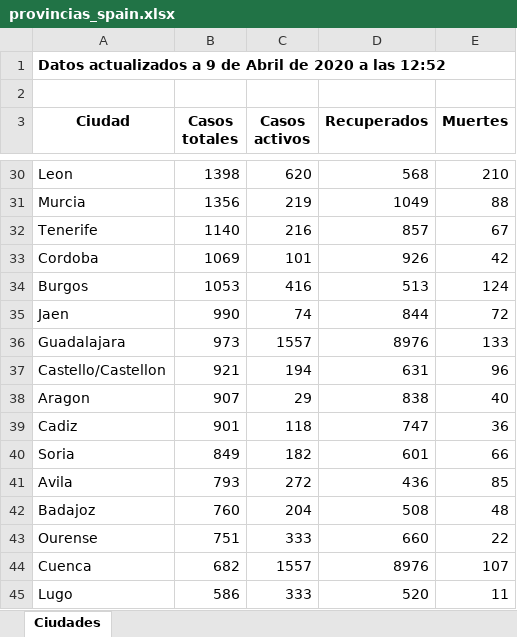
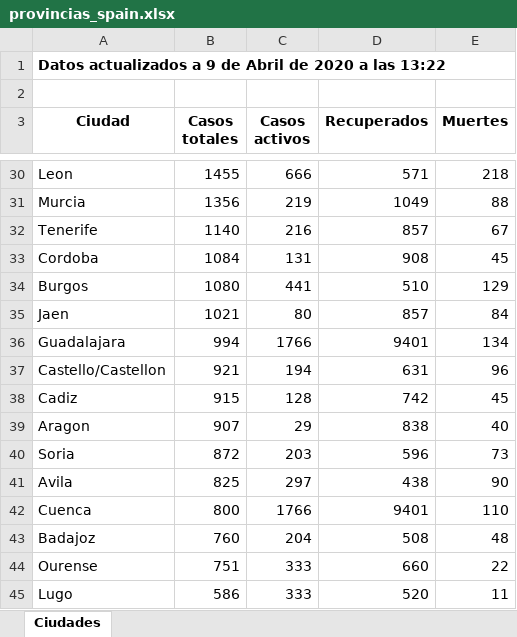
Before and after one commit to Dviejopomata/covid-19-data, an Excel workbook: provincias_spain.xlsx, sheet Ciudades, drawn as a sheet; only a part is shown, gaps mark what is left out; values as stored, in another font and other column widths than the file's, no borders; removed rows and columns are numbered as before the commit, all else as after; the diff covers the shown part only; the diff names each change by its address in the sheet, - before the commit and + after, or states it on an @@ line.

```diff
--- a/provincias_spain.xlsx (sheet Ciudades)
+++ b/provincias_spain.xlsx (sheet Ciudades)
-A1 (Ciudad): …a las 12:52
+A1 (Ciudad): …a las 13:22
-B30 (Casos totales): 1398
+B30 (Casos totales): 1455
-C30 (Casos activos): 620
+C30 (Casos activos): 666
-D30 (Recuperados): 568
+D30 (Recuperados): 571
-E30 (Muertes): 210
+E30 (Muertes): 218
-B33 (Casos totales): 1069
+B33 (Casos totales): 1084
-C33 (Casos activos): 101
+C33 (Casos activos): 131
-D33 (Recuperados): 926
+D33 (Recuperados): 908
-E33 (Muertes): 42
+E33 (Muertes): 45
-B34 (Casos totales): 1053
+B34 (Casos totales): 1080
-C34 (Casos activos): 416
+C34 (Casos activos): 441
-D34 (Recuperados): 513
+D34 (Recuperados): 510
-E34 (Muertes): 124
+E34 (Muertes): 129
-B35 (Casos totales): 990
+B35 (Casos totales): 1021
-C35 (Casos activos): 74
+C35 (Casos activos): 80
-D35 (Recuperados): 844
+D35 (Recuperados): 857
-E35 (Muertes): 72
+E35 (Muertes): 84
-B36 (Casos totales): 973
+B36 (Casos totales): 994
-C36 (Casos activos): 1557
+C36 (Casos activos): 1766
-D36 (Recuperados): 8976
+D36 (Recuperados): 9401
-E36 (Muertes): 133
+E36 (Muertes): 134
+row 38: Cadiz | 915 | 128 | 742 | 45
-row 39: Cadiz | 901 | 118 | 747 | 36
-B40 (Casos totales): 849
+B40 (Casos totales): 872
-C40 (Casos activos): 182
+C40 (Casos activos): 203
-D40 (Recuperados): 601
+D40 (Recuperados): 596
-E40 (Muertes): 66
+E40 (Muertes): 73
-B41 (Casos totales): 793
+B41 (Casos totales): 825
-C41 (Casos activos): 272
+C41 (Casos activos): 297
-D41 (Recuperados): 436
+D41 (Recuperados): 438
-E41 (Muertes): 85
+E41 (Muertes): 90
+row 42: Cuenca | 800 | 1766 | 9401 | 110
-row 44: Cuenca | 682 | 1557 | 8976 | 107
```
Also changed, not shown: 5 added rows, 5 removed rows and 47 edited cells elsewhere in this sheet, paises.xlsx, 4 other files.
